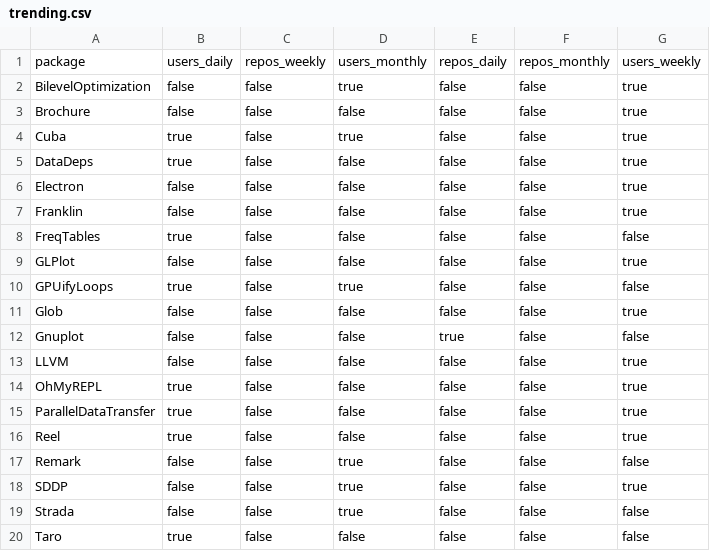
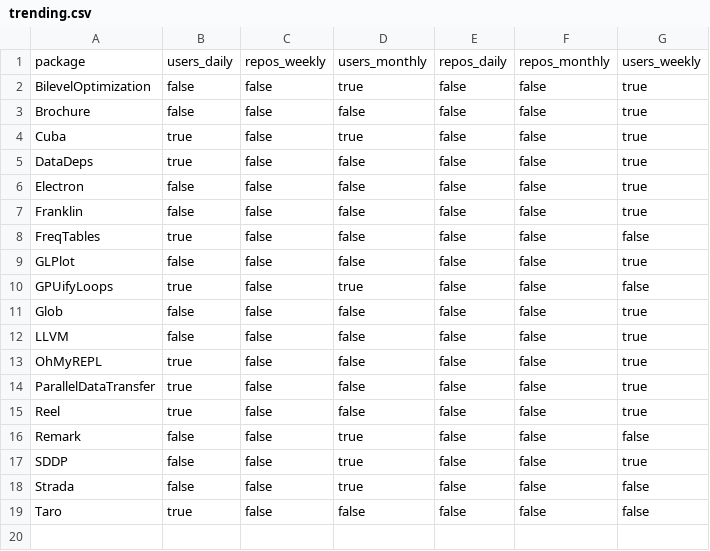
Before and after one commit to djsegal/JuliaPackages.jl, a CSV file: data/trending.csv, drawn as a sheet; the diff names each change by its address in the sheet, - before the commit and + after, or states it on an @@ line.

```diff
--- a/data/trending.csv
+++ b/data/trending.csv
-row 12: Gnuplot | false | false | false | true | false | false
```
Also changed, not shown: data/decibans.csv, data/packages.csv, 2 other files.
